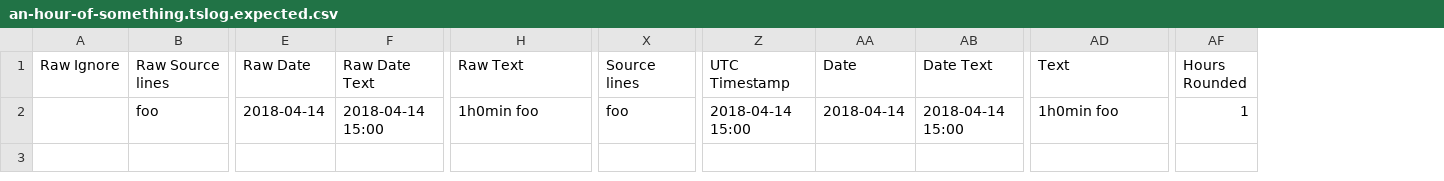
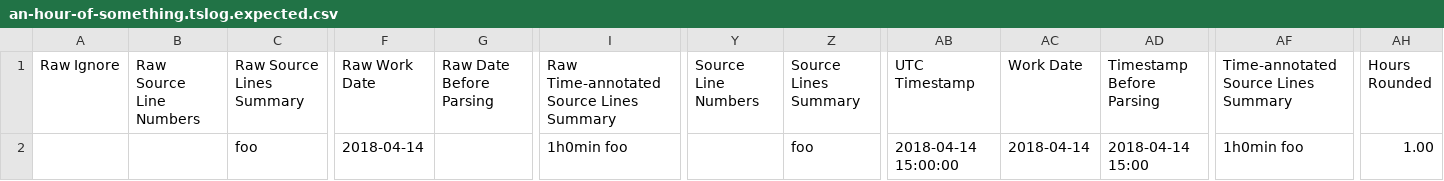
Before and after one commit to clerklabs/selfquantifier, a CSV file: clerkai/time_tracking/parsers/neamtime/test_data/an-hour-of-something.tslog.expected.csv, drawn as a sheet; only a part is shown, gaps mark what is left out; removed rows and columns are numbered as before the commit, all else as after; the diff names each change by its address in the sheet, - before the commit and + after, or states it on an @@ line.

```diff
--- a/clerkai/time_tracking/parsers/neamtime/test_data/an-hour-of-something.tslog.expected.csv
+++ b/clerkai/time_tracking/parsers/neamtime/test_data/an-hour-of-something.tslog.expected.csv
+column B (Raw Source Line Numbers), empty
-column F (Raw Date Text), row 2: 2018-04-14 15:00
+column G (Raw Date Before Parsing), empty
+column Y (Source Line Numbers), empty
-C1: Raw Source lines
+C1: Raw Source Lines Summary
-F1: Raw Date
+F1: Raw Work Date
-I1: Raw Text
+I1: Raw Time-annotated Source Lines Summary
-Z1: Source lines
+Z1: Source Lines Summary
-AC1: Date
+AC1: Work Date
-AD1: Date Text
+AD1: Timestamp Before Parsing
-AF1: Text
+AF1: Time-annotated Source Lines Summary
-AB2 (UTC Timestamp): 2018-04-14 15:00
+AB2 (UTC Timestamp): 2018-04-14 15:00:00
-AH2 (Hours Rounded): 1
+AH2 (Hours Rounded): 1.00
```
Also changed, not shown: clerkai/time_tracking/parsers/neamtime/test_data/example-1-from-neamtime-reporting-2010-docs.with-paus-typo.tslog.expected.csv, clerkai/time_tracking/parsers/neamtime/test_data/newly-cycled.tslog.expected.csv, 12 other files.
